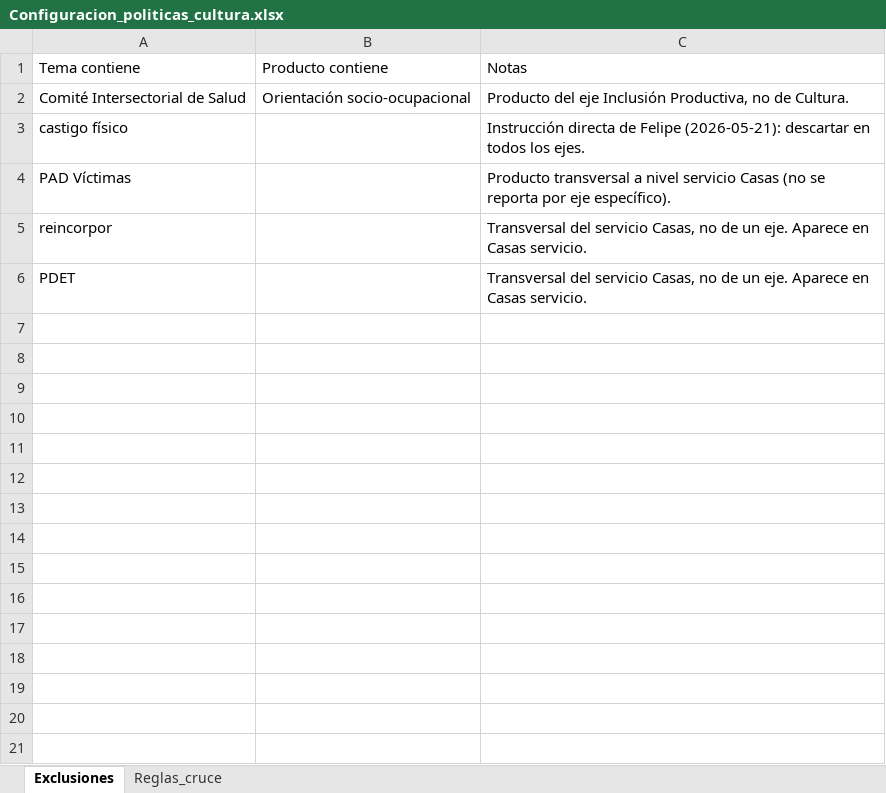
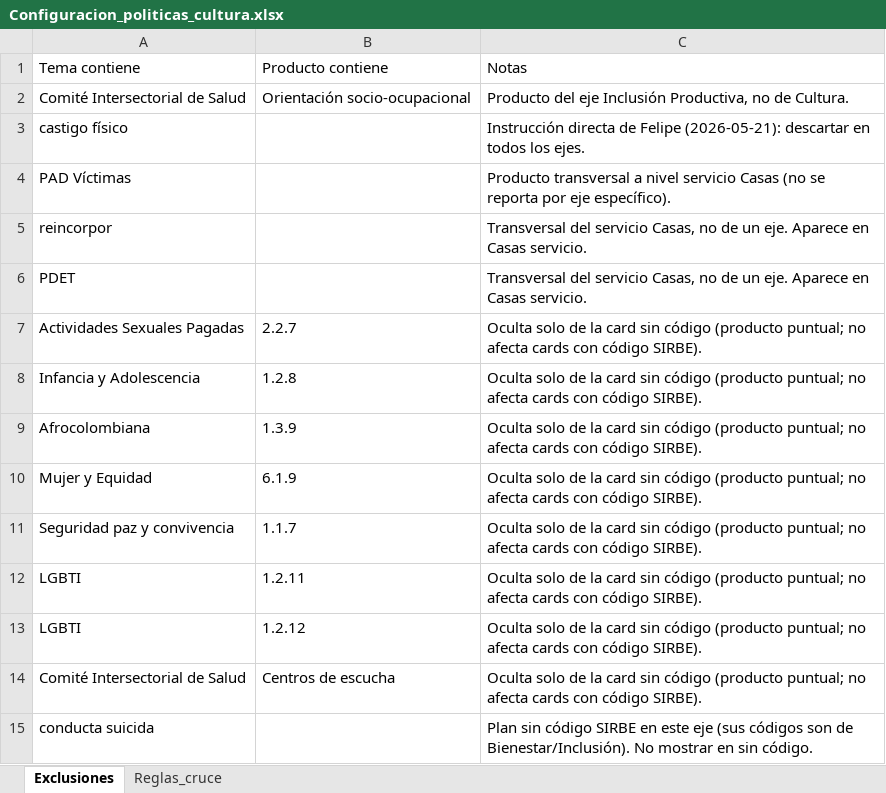
Before and after one commit to SDIS-Juventud/gestor-conocimiento, an Excel workbook: ejes/Políticas/Configuracion_politicas_cultura.xlsx, sheet Exclusiones, drawn as a sheet; values as stored, in another font and other column widths than the file's, no borders; the diff names each change by its address in the sheet, - before the commit and + after, or states it on an @@ line.

```diff
--- a/ejes/Políticas/Configuracion_politicas_cultura.xlsx (sheet Exclusiones)
+++ b/ejes/Políticas/Configuracion_politicas_cultura.xlsx (sheet Exclusiones)
+row 7: Actividades Sexuales Pagadas | 2.2.7 | Oculta solo de la card sin código (producto puntual; no afecta cards con código SIRBE).
+row 8: Infancia y Adolescencia | 1.2.8 | Oculta solo de la card sin código (producto puntual; no afecta cards con código SIRBE).
+row 9: Afrocolombiana | 1.3.9 | Oculta solo de la card sin código (producto puntual; no afecta cards con código SIRBE).
+row 10: Mujer y Equidad | 6.1.9 | Oculta solo de la card sin código (producto puntual; no afecta cards con código SIRBE).
+row 11: Seguridad paz y convivencia | 1.1.7 | Oculta solo de la card sin código (producto puntual; no afecta cards con código SIRBE).
+row 12: LGBTI | 1.2.11 | Oculta solo de la card sin código (producto puntual; no afecta cards con código SIRBE).
+row 13: LGBTI | 1.2.12 | Oculta solo de la card sin código (producto puntual; no afecta cards con código SIRBE).
+row 14: Comité Intersectorial de Salud | Centros de escucha | Oculta solo de la card sin código (producto puntual; no afecta cards con código SIRBE).
+row 15: conducta suicida |  | Plan sin código SIRBE en este eje (sus códigos son de Bienestar/Inclusión). No mostrar en sin código.
```
Also changed, not shown: ejes/Políticas/Configuracion_politicas_inclusion.xlsx, ejes/Políticas/Configuracion_politicas_liderazgo.xlsx, 9 other files.
